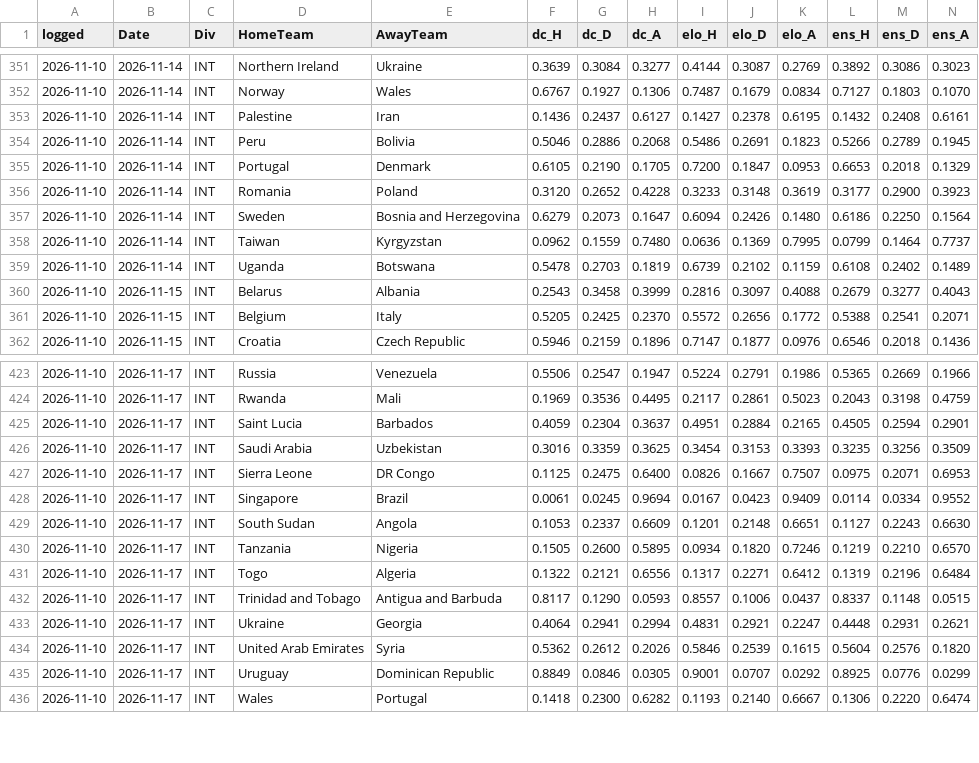
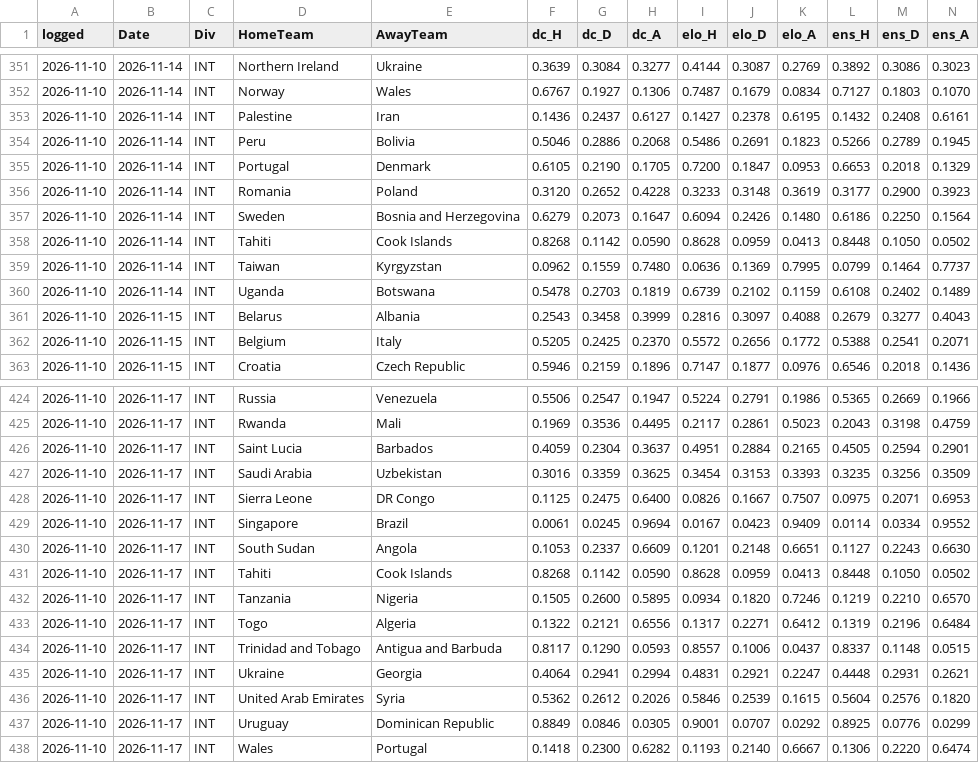
Before and after one commit to Mikey-ux-lab/prediction-database-2, a CSV file: match-odds-lab-github/data/prediction_log.csv, drawn as a sheet; only a part is shown, gaps mark what is left out; rows hold the shown columns only; the diff names each change by its address in the sheet, - before the commit and + after, or states it on an @@ line.

```diff
--- a/match-odds-lab-github/data/prediction_log.csv
+++ b/match-odds-lab-github/data/prediction_log.csv
+row 358: 2026-11-10 | 2026-11-14 | INT | Tahiti | Cook Islands | 0.8268 | 0.1142 | 0.0590 | 0.8628 | 0.0959 | 0.0413 | 0.8448 | 0.1050 | 0.0502
+row 431: 2026-11-10 | 2026-11-17 | INT | Tahiti | Cook Islands | 0.8268 | 0.1142 | 0.0590 | 0.8628 | 0.0959 | 0.0413 | 0.8448 | 0.1050 | 0.0502
```
